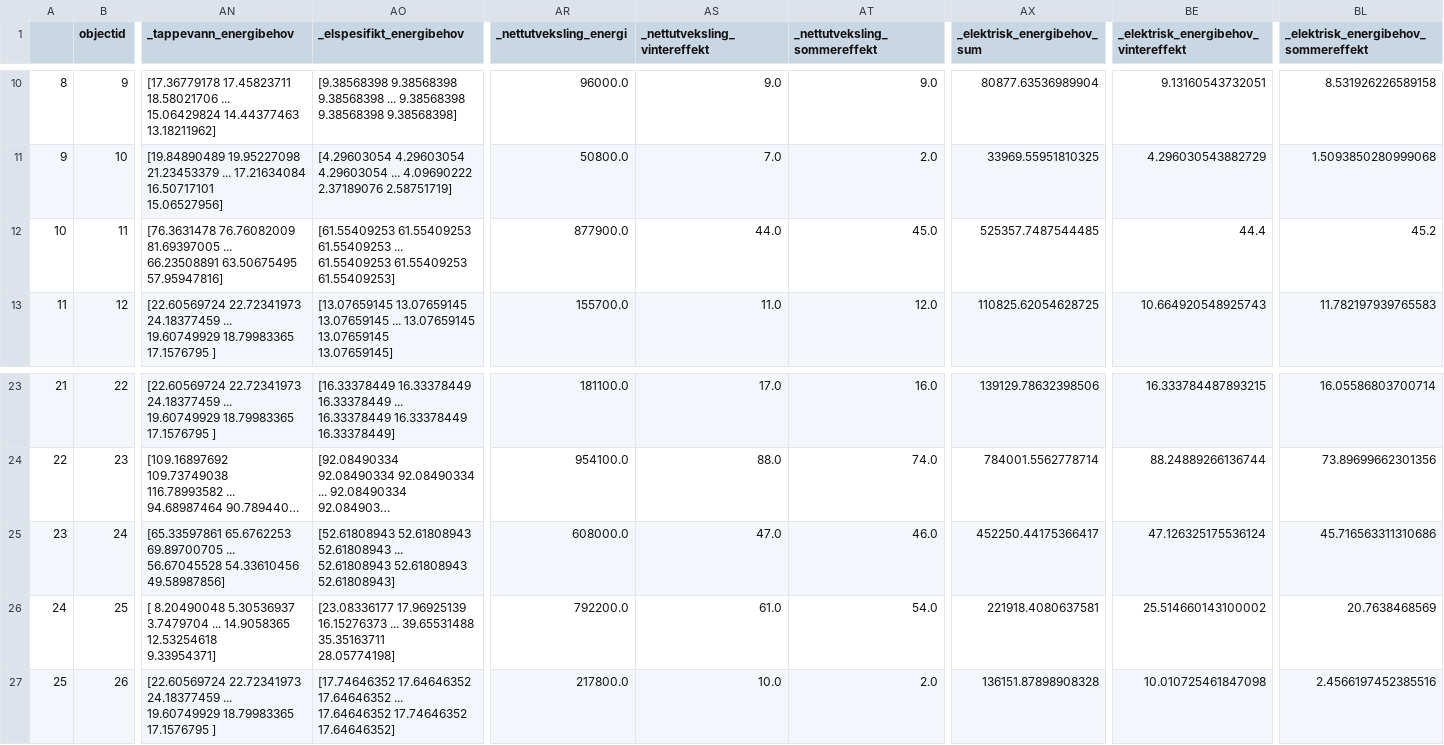
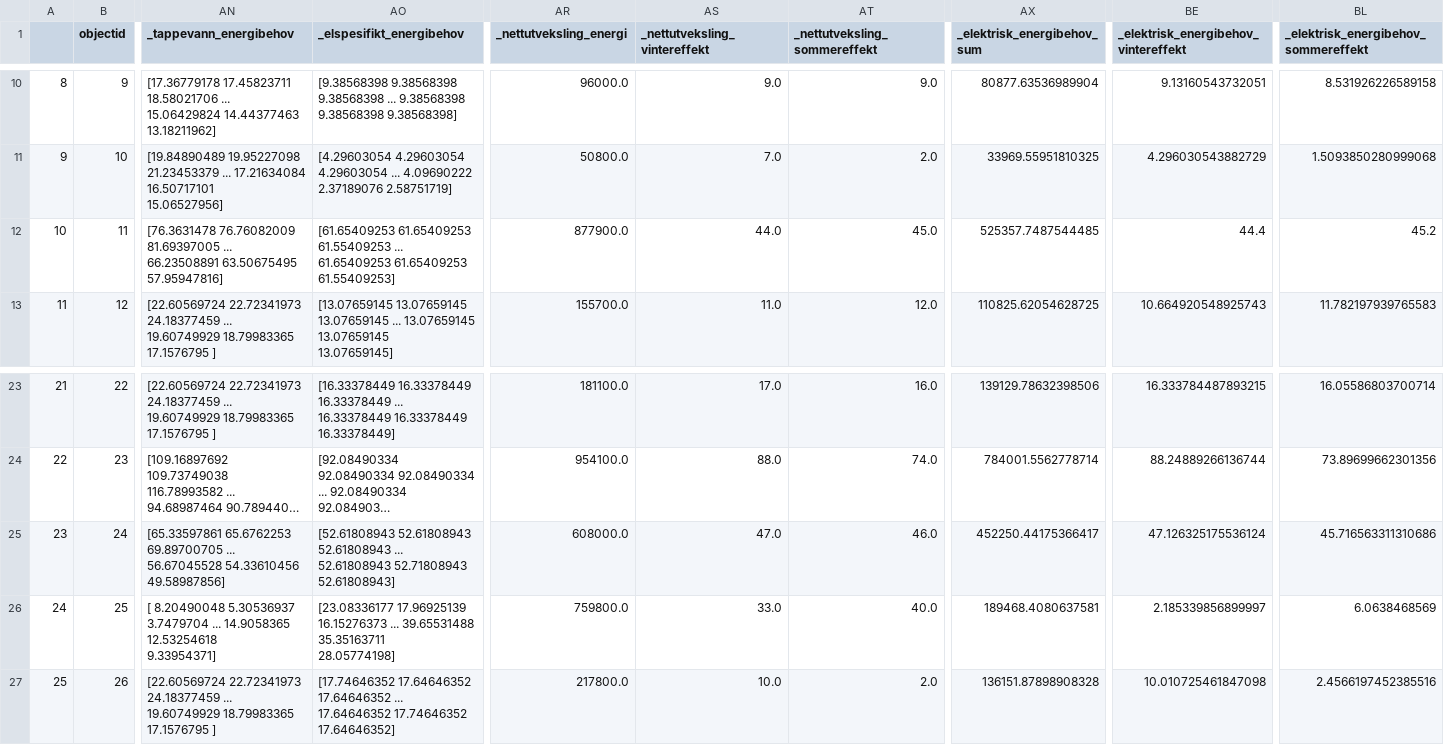
Before and after one commit to magnesyljuasen/streamlit-kringsjaa, a CSV file: output/Bygg med panelovn får vannbåren varme_unfiltered.csv, drawn as a sheet; only a part is shown, gaps mark what is left out; long unchanged cells end in …; ↵ is a line break in a cell; the diff names each change by its address in the sheet, - before the commit and + after, or states it on an @@ line.

```diff
--- a/output/Bygg med panelovn får vannbåren varme_unfiltered.csv
+++ b/output/Bygg med panelovn får vannbåren varme_unfiltered.csv
-AO12 (_elspesifikt_energibehov): [61.55409253 61.55409253 61.55409253 ... 61.55409253 61.55409253 ↵ 61.55409253]
+AO12 (_elspesifikt_energibehov): [61.65409253 61.65409253 61.55409253 ... 61.65409253 61.65409253 ↵ 61.55409253]
-AO25 (_elspesifikt_energibehov): …... 52.61808943 52.61808943 ↵ 52.61808943]
+AO25 (_elspesifikt_energibehov): …... 52.61808943 52.71808943 ↵ 52.61808943]
-AR26 (_nettutveksling_energi): 792200.0
+AR26 (_nettutveksling_energi): 759800.0
-AS26 (_nettutveksling_vintereffekt): 61.0
+AS26 (_nettutveksling_vintereffekt): 33.0
-AT26 (_nettutveksling_sommereffekt): 54.0
+AT26 (_nettutveksling_sommereffekt): 40.0
-AX26 (_elektrisk_energibehov_sum): 221918.4080637581
+AX26 (_elektrisk_energibehov_sum): 189468.4080637581
-BE26: 25.514660143100002
+BE26: 2.185339856899997
-BL26: 20.7638468569
+BL26: 6.0638468569
```
Also changed, not shown: output/Alle bygg med solceller og grunnvarme_unfiltered.csv, output/Alle bygg med solceller_unfiltered.csv, 18 other files.
